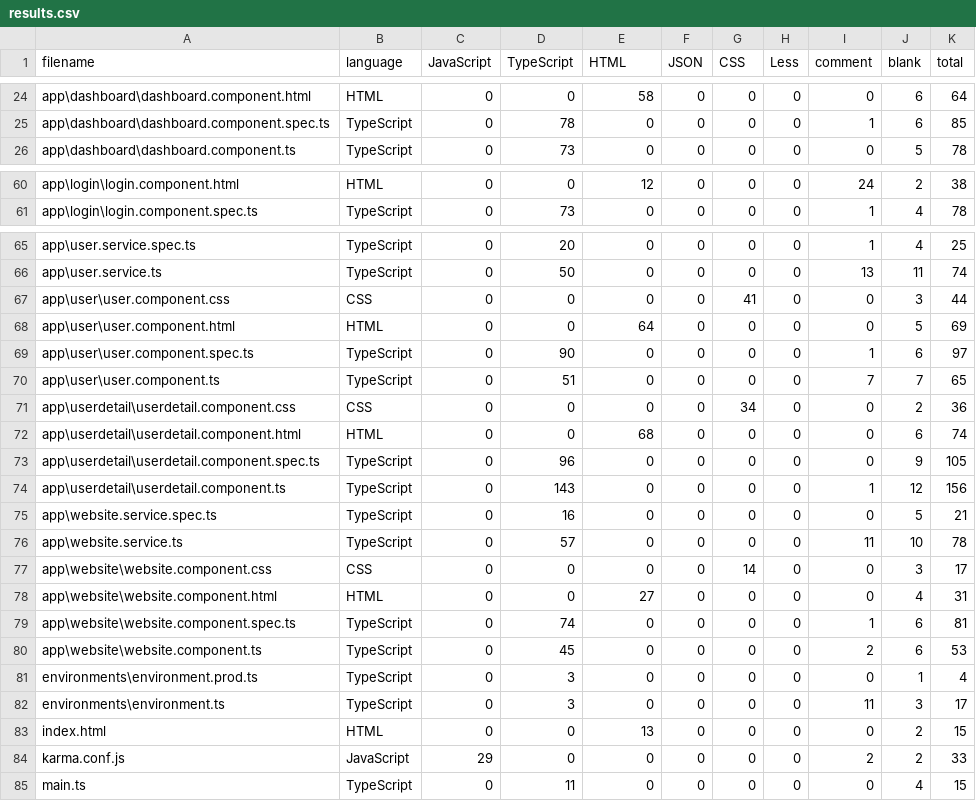
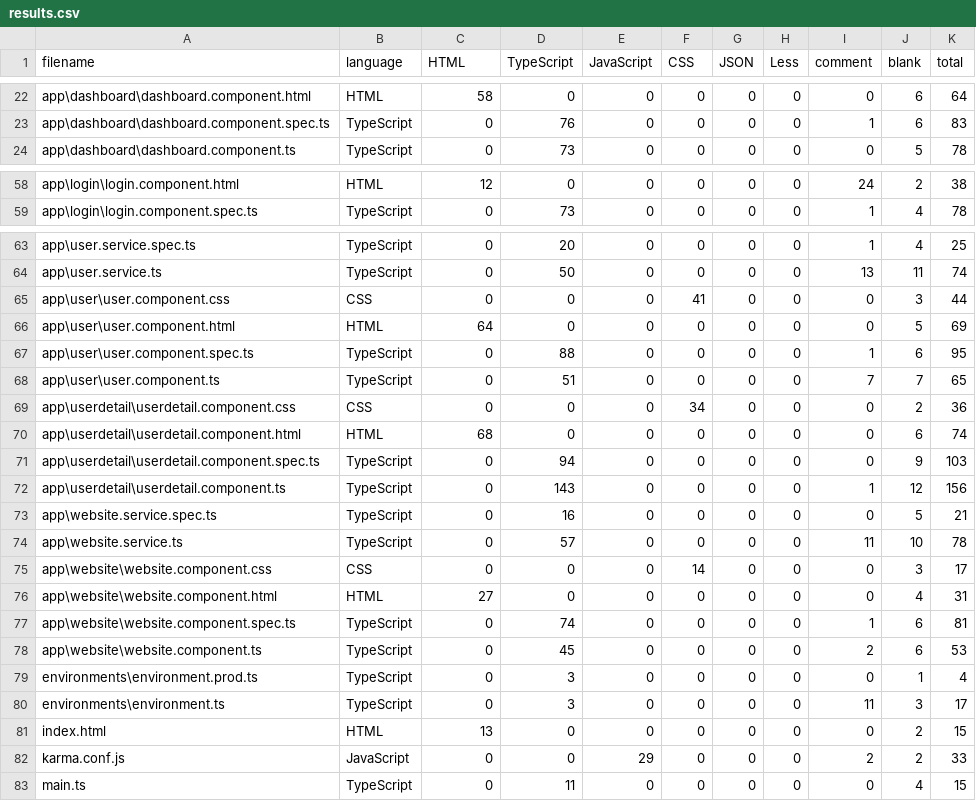
Before and after one commit to sjtu-jiaojiao/SJTU-JiaoJiao, a CSV file: admin-frontend/src/.VSCodeCounter/results.csv, drawn as a sheet; only a part is shown, gaps mark what is left out; addresses are those after the commit; the diff covers the shown part only; the diff names each change by its address in the sheet, - before the commit and + after, or states it on an @@ line.

```diff
--- a/admin-frontend/src/.VSCodeCounter/results.csv
+++ b/admin-frontend/src/.VSCodeCounter/results.csv
-C1: JavaScript
+C1: HTML
-E1: HTML
+E1: JavaScript
-F1: JSON
+F1: CSS
-G1: CSS
+G1: JSON
-C22 (HTML): 0
+C22 (HTML): 58
-E22 (JavaScript): 58
+E22 (JavaScript): 0
-D23 (TypeScript): 78
+D23 (TypeScript): 76
-K23 (total): 85
+K23 (total): 83
-C58 (HTML): 0
+C58 (HTML): 12
-E58 (JavaScript): 12
+E58 (JavaScript): 0
-F65 (CSS): 0
+F65 (CSS): 41
-G65 (JSON): 41
+G65 (JSON): 0
-C66 (HTML): 0
+C66 (HTML): 64
-E66 (JavaScript): 64
+E66 (JavaScript): 0
-D67 (TypeScript): 90
+D67 (TypeScript): 88
-K67 (total): 97
+K67 (total): 95
-F69 (CSS): 0
+F69 (CSS): 34
-G69 (JSON): 34
+G69 (JSON): 0
-C70 (HTML): 0
+C70 (HTML): 68
-E70 (JavaScript): 68
+E70 (JavaScript): 0
-D71 (TypeScript): 96
+D71 (TypeScript): 94
-K71 (total): 105
+K71 (total): 103
-F75 (CSS): 0
+F75 (CSS): 14
-G75 (JSON): 14
+G75 (JSON): 0
-C76 (HTML): 0
+C76 (HTML): 27
-E76 (JavaScript): 27
+E76 (JavaScript): 0
-C81 (HTML): 0
+C81 (HTML): 13
-E81 (JavaScript): 13
+E81 (JavaScript): 0
-C82 (HTML): 29
+C82 (HTML): 0
-E82 (JavaScript): 0
+E82 (JavaScript): 29
```
Also changed, not shown: 2 removed rows and 72 edited cells elsewhere in this file, 13 other files.
